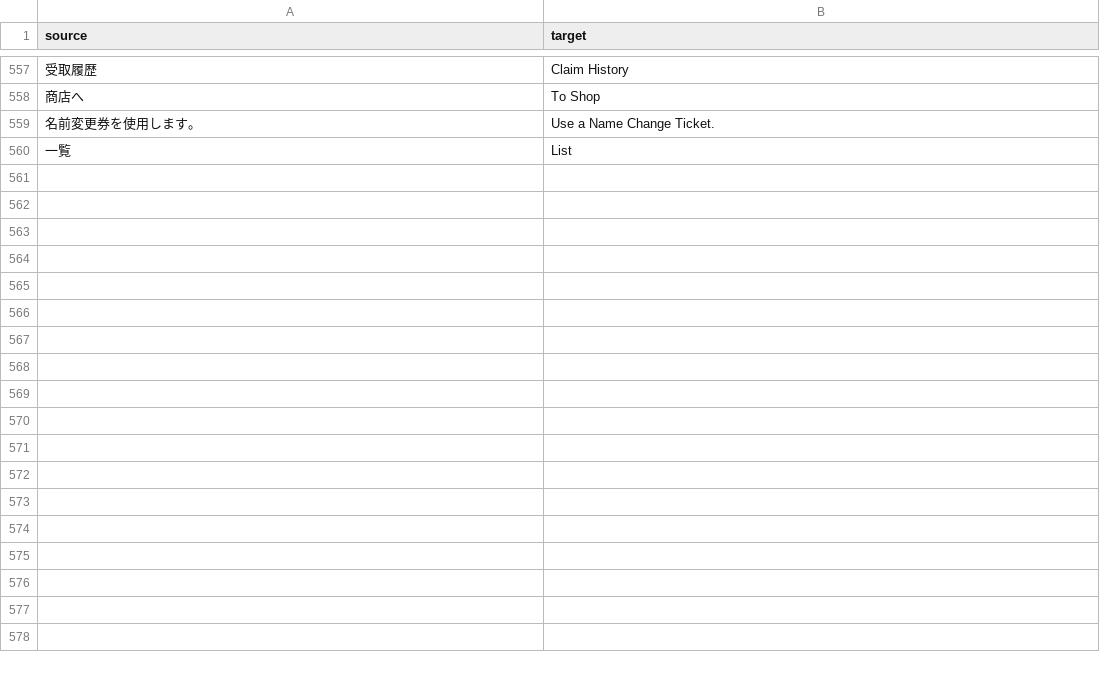
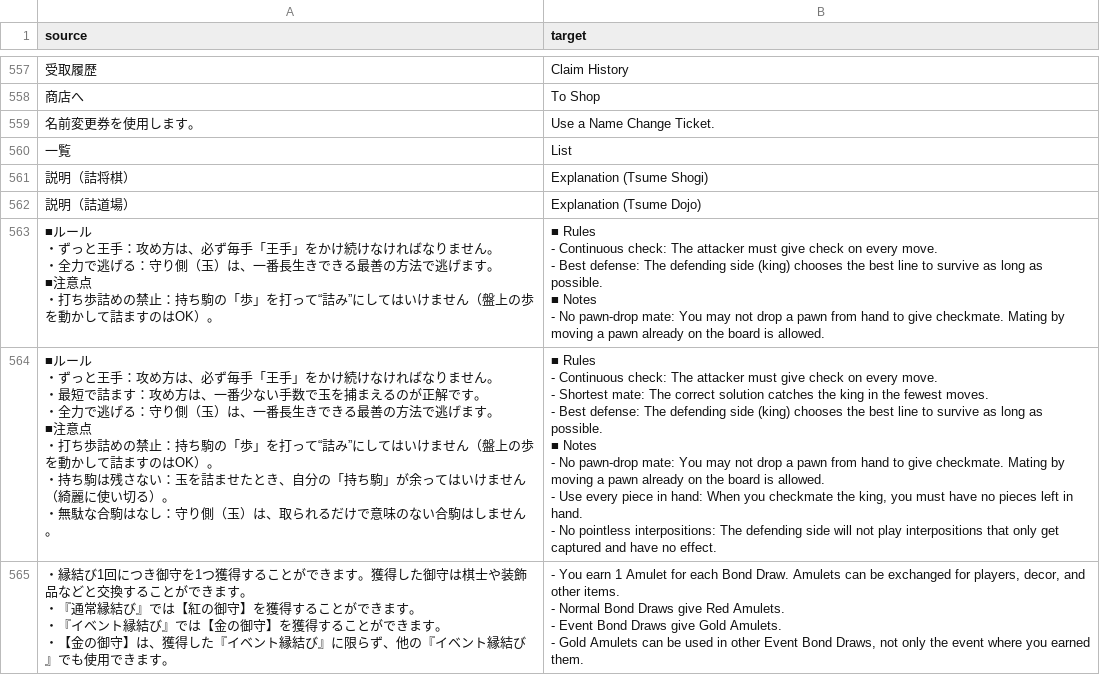
Before and after one commit to MagikBased/KIOU-English-Patcher, a CSV file: translations/remote_ui.csv, drawn as a sheet; only a part is shown, gaps mark what is left out; ↵ is a line break in a cell; the diff names each change by its address in the sheet, - before the commit and + after, or states it on an @@ line.

Commit message:
Update patch data for Remote asset 2.0

```diff
--- a/translations/remote_ui.csv
+++ b/translations/remote_ui.csv
+row 561: 説明（詰将棋） | Explanation (Tsume Shogi)
+row 562: 説明（詰道場） | Explanation (Tsume Dojo)
+row 563: ■ルール ↵ ・ずっと王手：攻め方は、必ず毎手「王手」をかけ続けなければなりません。 ↵ ・全力で逃げる：守り側（玉）は、一番長生きできる最善の方法で逃げます。 ↵ ■注意点 ↵ ・打ち歩詰めの禁止：持ち駒の「歩」を打って“詰み”にしてはいけません（盤上の歩を動かして詰ますのはOK）。 | ■ Rules ↵ - Continuous check: The attacker must give check on every move. ↵ - Best defense: The defending side (king) chooses the best line to survive as long as possible. ↵ ■ Notes ↵ - No pawn-drop mate: You may not drop a pawn from hand to give checkmate. Mating by moving a pawn already on the board is allowed.
+row 564: ■ルール ↵ ・ずっと王手：攻め方は、必ず毎手「王手」をかけ続けなければなりません。 ↵ ・最短で詰ます：攻め方は、一番少ない手数で玉を捕まえるのが正解です。 ↵ ・全力で逃げる：守り側（玉）は、一番長生きできる最善の方法で逃げます。 ↵ ■注意点 ↵ ・打ち歩詰めの禁止：持ち駒の「歩」を打って“詰み”にしてはいけません（盤上の歩を動かして詰ますのはOK）。 ↵ ・持ち駒は残さない：玉を詰ませたとき、自分の「持ち駒」が余ってはいけません（綺麗に使い切る）。 ↵ ・無駄な合駒はなし：守り側（玉）は、取られるだけで意味のない合駒はしません。 | ■ Rules ↵ - Continuous check: The attacker must give check on every move. ↵ - Shortest mate: The correct solution catches the king in the fewest moves. ↵ - Best defense: The defending side (king) chooses the best line to survive as long as possible. ↵ ■ Notes ↵ - No pawn-drop mate: You may not drop a pawn from hand to give checkmate. Mating by moving a pawn already on the board is allowed. ↵ - Use every piece in hand: When you checkmate the king, you must have no pieces left in hand. ↵ - No pointless interpositions: The defending side will not play interpositions that only get captured and have no effect.
+row 565: ・縁結び1回につき御守を1つ獲得することができます。獲得した御守は棋士や装飾品などと交換することができます。 ↵ ・『通常縁結び』では【紅の御守】を獲得することができます。 ↵ ・『イベント縁結び』では【金の御守】を獲得することができます。 ↵ ・【金の御守】は、獲得した『イベント縁結び』に限らず、他の『イベント縁結び』でも使用できます。 | - You earn 1 Amulet for each Bond Draw. Amulets can be exchanged for players, decor, and other items. ↵ - Normal Bond Draws give Red Amulets. ↵ - Event Bond Draws give Gold Amulets. ↵ - Gold Amulets can be used in other Event Bond Draws, not only the event where you earned them.
```
Also changed, not shown: 3 other files.
